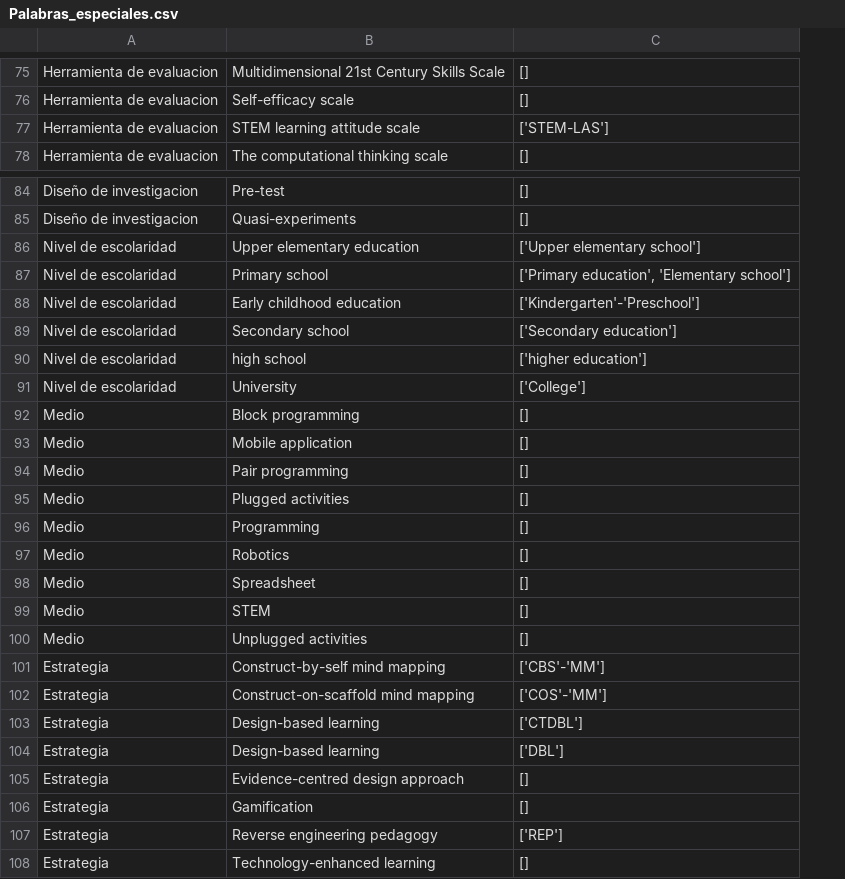
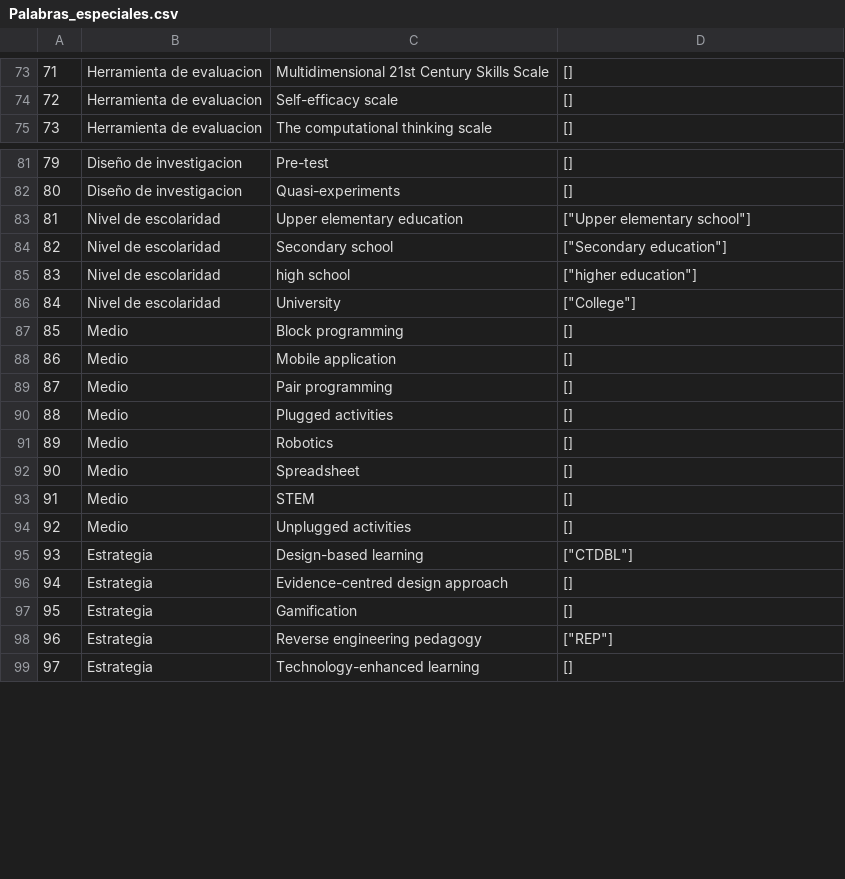
Before and after one commit to JuanSebastianGarcia/Analisis-bibliometrico, a CSV file: analisis bibliometrico/data/Palabras_especiales.csv, drawn as a sheet; only a part is shown, gaps mark what is left out; removed rows and columns are numbered as before the commit, all else as after; the diff covers the shown part only; the diff names each change by its address in the sheet, - before the commit and + after, or states it on an @@ line.

```diff
--- a/analisis bibliometrico/data/Palabras_especiales.csv
+++ b/analisis bibliometrico/data/Palabras_especiales.csv
+column A, rows 73-75: 71 | 72 | 73; rows 81-99: 79 | 80 | 81 | 82 | 83 | 84 | 85 | 86 | 87 | 88 | 89 | 90 | 91 | 92 | 93 | 94 | 95 | 96 | 97
-row 77: Herramienta de evaluacion | STEM learning attitude scale | ['STEM-LAS']
-D83: ['Upper elementary school']
+D83: ["Upper elementary school"]
-row 87: Nivel de escolaridad | Primary school | ['Primary education', 'Elementary school']
-row 88: Nivel de escolaridad | Early childhood education | ['Kindergarten'-'Preschool']
-D84: ['Secondary education']
+D84: ["Secondary education"]
-D85: ['higher education']
+D85: ["higher education"]
-D86: ['College']
+D86: ["College"]
-row 96: Medio | Programming | []
-row 101: Estrategia | Construct-by-self mind mapping | ['CBS'-'MM']
-row 102: Estrategia | Construct-on-scaffold mind mapping | ['COS'-'MM']
-D95: ['CTDBL']
+D95: ["CTDBL"]
-row 104: Estrategia | Design-based learning | ['DBL']
-D98: ['REP']
+D98: ["REP"]
```
Also changed, not shown: 2 removed rows and 18 edited cells elsewhere in this file, 4 other files.
